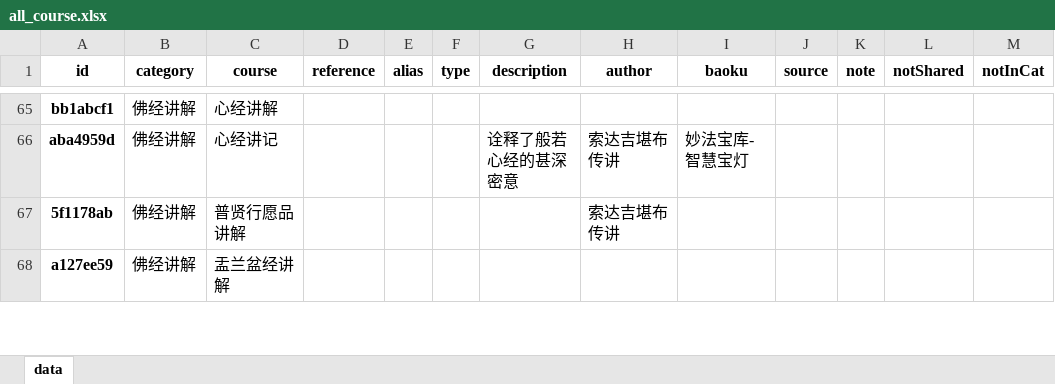
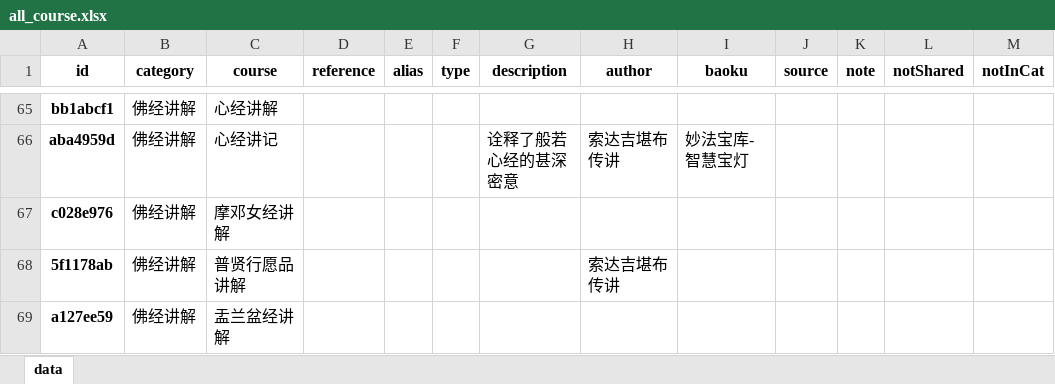
Before and after one commit to hliuleo/lamatxt, an Excel workbook: all_course.xlsx, sheet data, drawn as a sheet; only a part is shown, gaps mark what is left out; values as stored, in another font and other column widths than the file's, no borders; the diff names each change by its address in the sheet, - before the commit and + after, or states it on an @@ line.

```diff
--- a/all_course.xlsx (sheet data)
+++ b/all_course.xlsx (sheet data)
+row 67: c028e976 | 佛经讲解 | 摩邓女经讲解
```
Also changed, not shown: all_lesson.xlsx, 1 other file.
